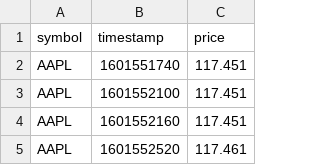
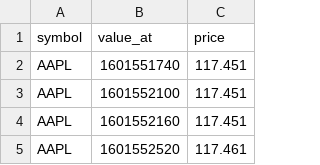
Before and after one commit to akshay-kakade-dev/ticker-api, a TSV file: public/ticker_data/AAPL_Oct_2020.tsv, drawn as a sheet; only a part is shown.

Commit message:
+ bulk insert for company share value
+ fixed smbool to symbol in compnay table
+ changes header timestamps to value_at

```diff
--- a/public/ticker_data/AAPL_Oct_2020.tsv
+++ b/public/ticker_data/AAPL_Oct_2020.tsv
@@ -1,2 +1,2 @@
-symbol	timestamp	price
+symbol	value_at	price
 AAPL	1601551740	117.451
```
Also changed, not shown: 4 other files.
